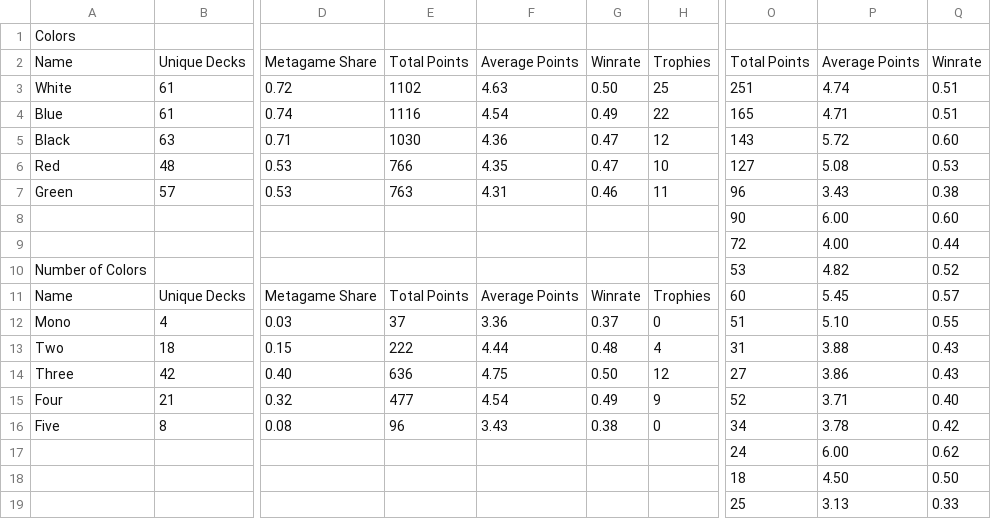
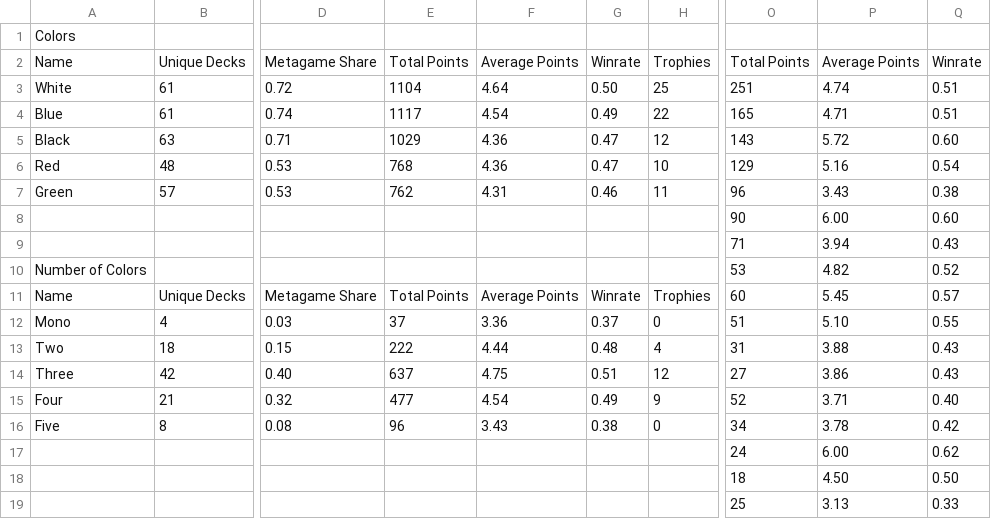
Before and after one commit to kvnchen/canlander, a CSV file: csv/2025/colors.csv, drawn as a sheet; only a part is shown, gaps mark what is left out; the diff names each change by its address in the sheet, - before the commit and + after, or states it on an @@ line.

```diff
--- a/csv/2025/colors.csv
+++ b/csv/2025/colors.csv
-E3: 1102
+E3: 1104
-F3: 4.63
+F3: 4.64
-E4: 1116
+E4: 1117
-E5: 1030
+E5: 1029
-E6: 766
+E6: 768
-F6: 4.35
+F6: 4.36
-O6: 127
+O6: 129
-P6: 5.08
+P6: 5.16
-Q6: 0.53
+Q6: 0.54
-E7: 763
+E7: 762
-O9: 72
+O9: 71
-P9: 4.00
+P9: 3.94
-Q9: 0.44
+Q9: 0.43
-E14: 636
+E14: 637
-G14: 0.50
+G14: 0.51
```
Also changed, not shown: csv/2025/archetypes.csv, csv/2025/decks.csv, 4 other files.
